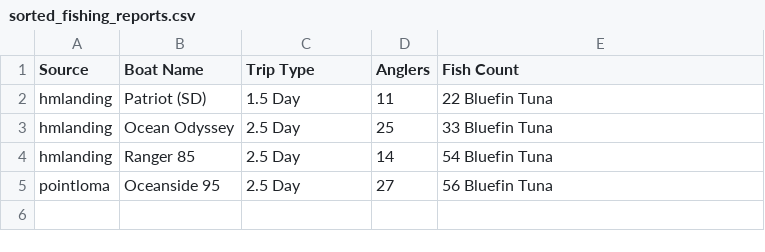
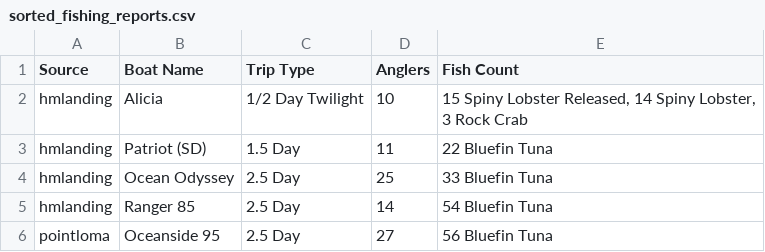
Before and after one commit to hdehaini/Fishing_Reports, a CSV file: database/sorted_fishing_reports.csv, drawn as a sheet.

```diff
--- a/database/sorted_fishing_reports.csv
+++ b/database/sorted_fishing_reports.csv
@@ -1,2 +1,3 @@
 Source,Boat Name,Trip Type,Anglers,Fish Count
+hmlanding,Alicia,1/2 Day Twilight,10,"15 Spiny Lobster Released, 14 Spiny Lobster, 3 Rock Crab"
 hmlanding,Patriot (SD),1.5 Day,11,22 Bluefin Tuna
```
Also changed, not shown: 1 other file.
